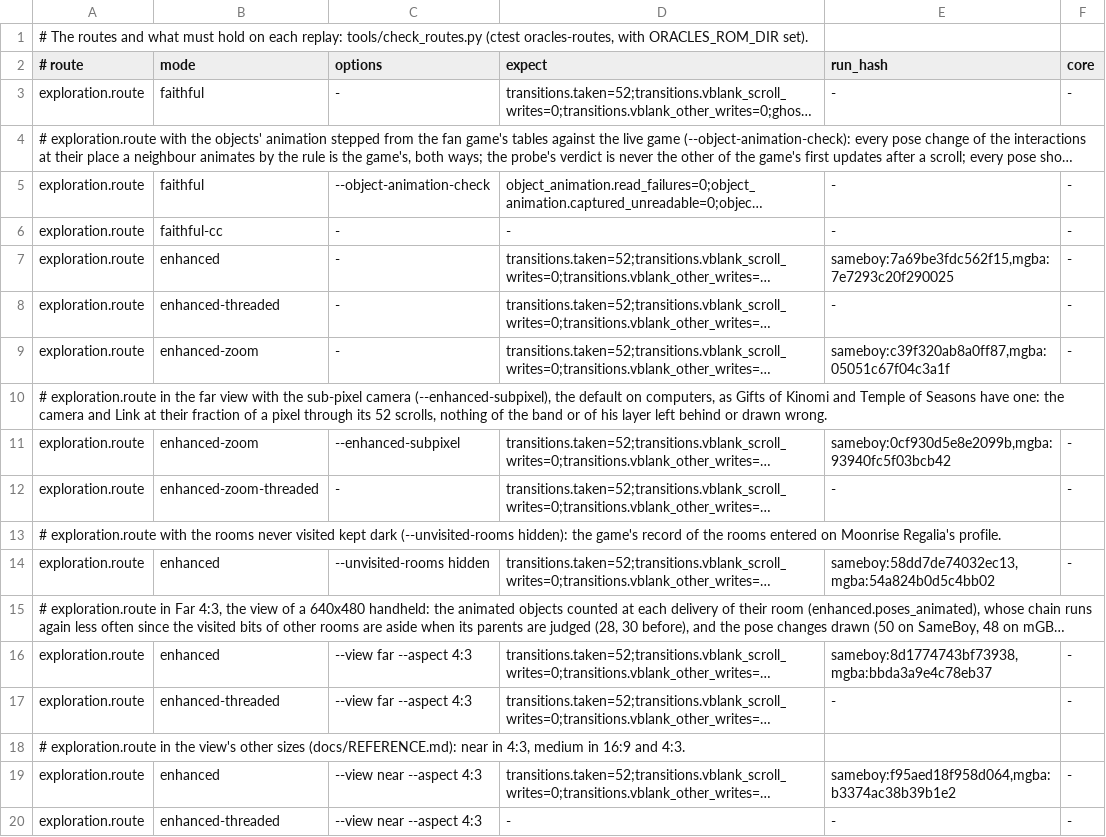
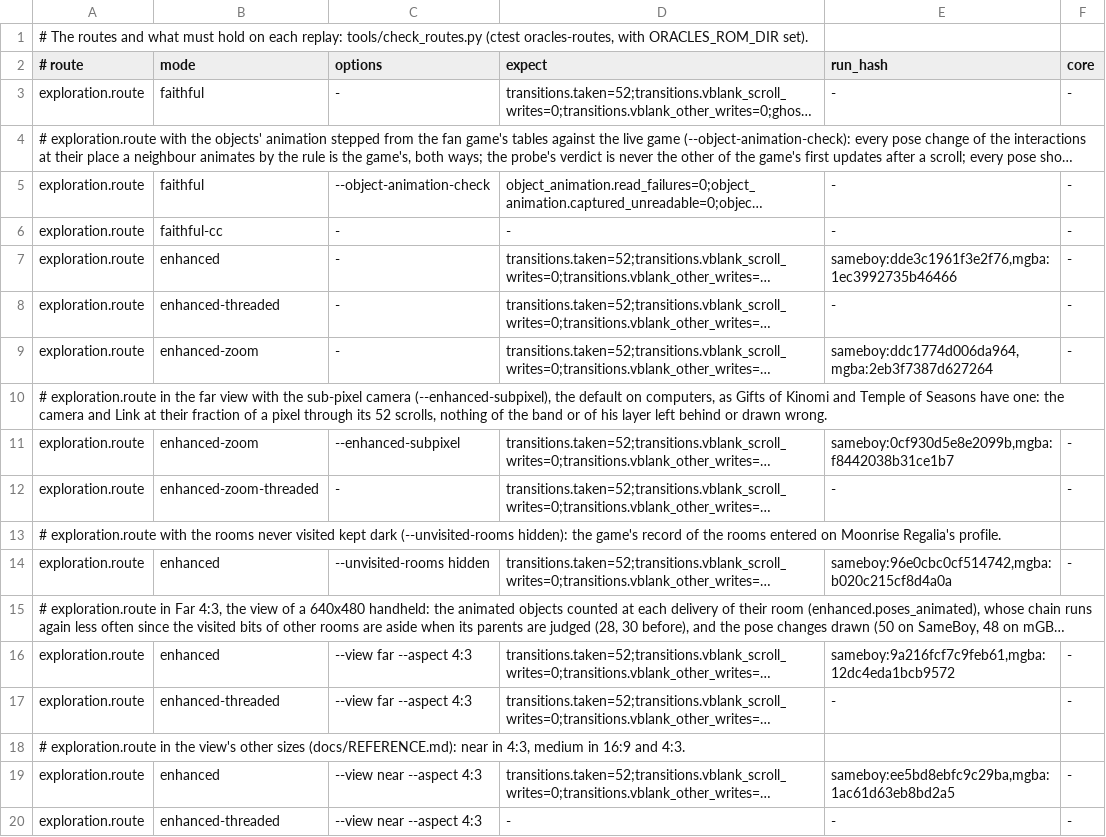
Before and after one commit to thibautbus/top, a TSV file: routes/moonrise-regalia/checks.tsv, drawn as a sheet; only a part is shown; long unchanged cells end in …; the diff covers the shown part only; the diff names each change by its address in the sheet, - before the commit and + after, or states it on an @@ line.

```diff
--- a/routes/moonrise-regalia/checks.tsv
+++ b/routes/moonrise-regalia/checks.tsv
-E7 (run_hash): sameboy:7a69be3fdc562f15,mgba:7e7293c20f290025
+E7 (run_hash): sameboy:dde3c1961f3e2f76,mgba:1ec3992735b46466
-E9 (run_hash): sameboy:c39f320ab8a0ff87,mgba:05051c67f04c3a1f
+E9 (run_hash): sameboy:ddc1774d006da964,mgba:2eb3f7387d627264
-E11 (run_hash): sameboy:0cf930d5e8e2099b,mgba:93940fc5f03bcb42
+E11 (run_hash): sameboy:0cf930d5e8e2099b,mgba:f8442038b31ce1b7
-E14 (run_hash): sameboy:58dd7de74032ec13,mgba:54a824b0d5c4bb02
+E14 (run_hash): sameboy:96e0cbc0cf514742,mgba:b020c215cf8d4a0a
-E16 (run_hash): sameboy:8d1774743bf73938,mgba:bbda3a9e4c78eb37
+E16 (run_hash): sameboy:9a216fcf7c9feb61,mgba:12dc4eda1bcb9572
-E19 (run_hash): sameboy:f95aed18f958d064,mgba:b3374ac38b39b1e2
+E19 (run_hash): sameboy:ee5bd8ebfc9c29ba,mgba:1ac61d63eb8bd2a5
```
Also changed, not shown: 13 edited cells elsewhere in this file, routes/ages/checks.tsv, routes/gifts-of-kinomi/checks.tsv, 39 other files.
